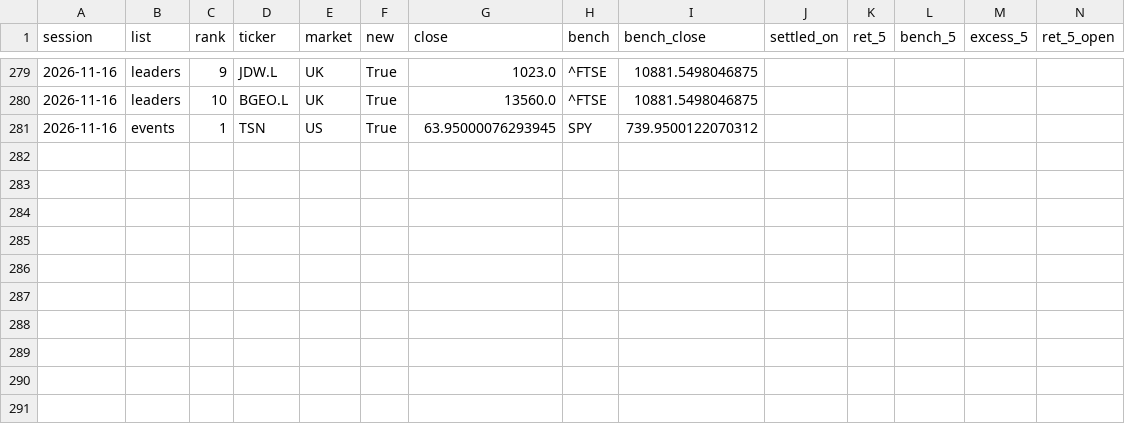
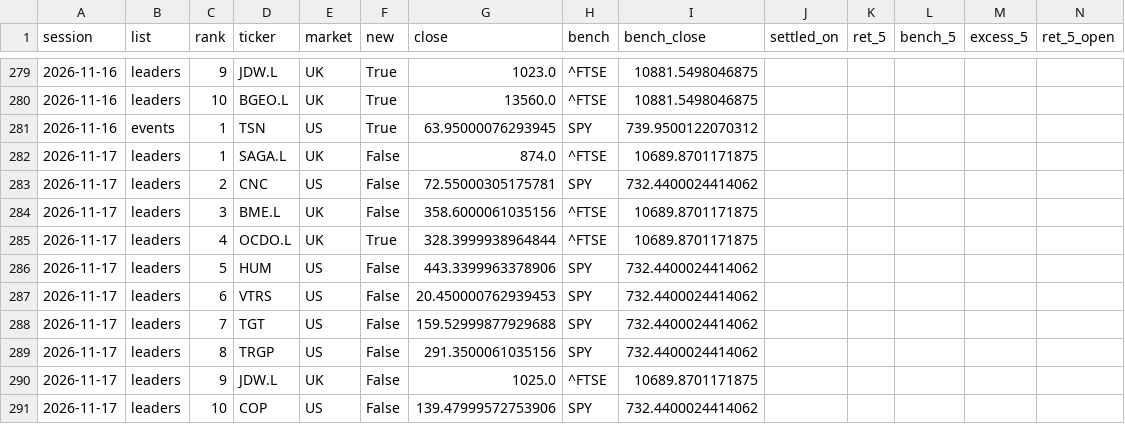
Before and after one commit to timzwang/ft-game, a CSV file: scan/record.csv, drawn as a sheet; only a part is shown, gaps mark what is left out; rows hold the shown columns only; the diff covers the shown part only; the diff names each change by its address in the sheet, - before the commit and + after, or states it on an @@ line.

```diff
--- a/scan/record.csv
+++ b/scan/record.csv
+row 282: 2026-11-17 | leaders | 1 | SAGA.L | UK | False | 874.0 | ^FTSE | 10689.8701171875
+row 283: 2026-11-17 | leaders | 2 | CNC | US | False | 72.55000305175781 | SPY | 732.4400024414062
+row 284: 2026-11-17 | leaders | 3 | BME.L | UK | False | 358.6000061035156 | ^FTSE | 10689.8701171875
+row 285: 2026-11-17 | leaders | 4 | OCDO.L | UK | True | 328.3999938964844 | ^FTSE | 10689.8701171875
+row 286: 2026-11-17 | leaders | 5 | HUM | US | False | 443.3399963378906 | SPY | 732.4400024414062
+row 287: 2026-11-17 | leaders | 6 | VTRS | US | False | 20.450000762939453 | SPY | 732.4400024414062
+row 288: 2026-11-17 | leaders | 7 | TGT | US | False | 159.52999877929688 | SPY | 732.4400024414062
+row 289: 2026-11-17 | leaders | 8 | TRGP | US | False | 291.3500061035156 | SPY | 732.4400024414062
+row 290: 2026-11-17 | leaders | 9 | JDW.L | UK | False | 1025.0 | ^FTSE | 10689.8701171875
+row 291: 2026-11-17 | leaders | 10 | COP | US | False | 139.47999572753906 | SPY | 732.4400024414062
```
Also changed, not shown: 77 edited cells elsewhere in this file, scan/latest.csv, 3 other files.
